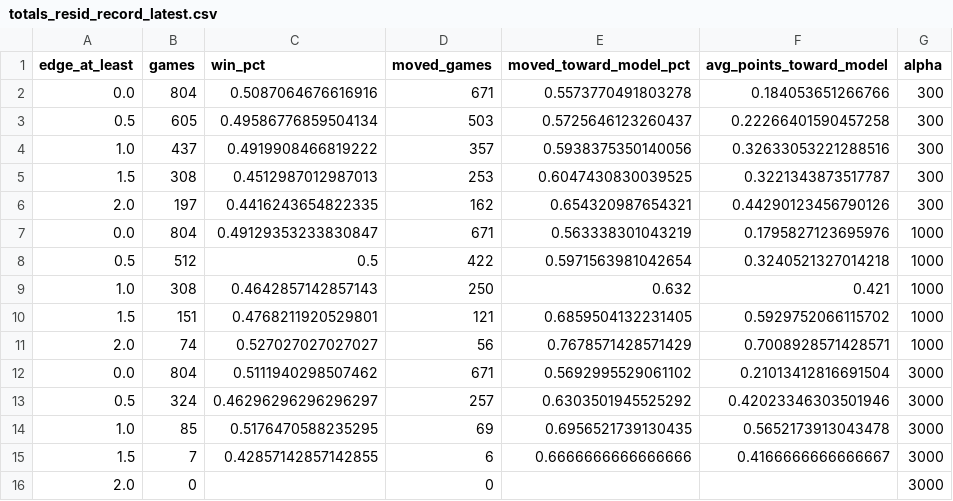
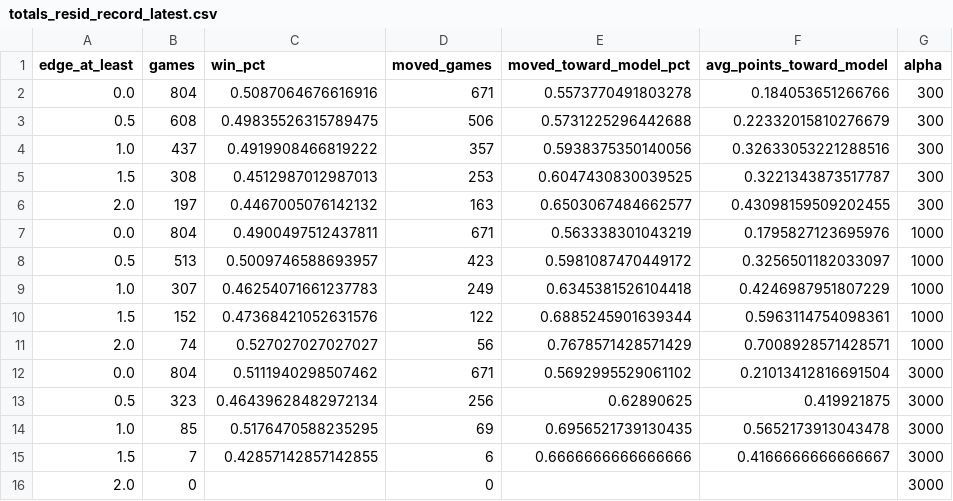
Before and after one commit to zgriesser-hue/NFL-unit-board, a CSV file: boards/totals_resid_record_latest.csv, drawn as a sheet.

Commit message:
board 2026-10-15T19:41Z

```diff
--- a/boards/totals_resid_record_latest.csv
+++ b/boards/totals_resid_record_latest.csv
@@ -2,13 +2,13 @@ edge_at_least,games,win_pct,moved_games,moved_toward_model_pct,avg_points_toward
 0.0,804,0.5087064676616916,671,0.5573770491803278,0.184053651266766,300
-0.5,605,0.49586776859504134,503,0.5725646123260437,0.22266401590457258,300
+0.5,608,0.49835526315789475,506,0.5731225296442688,0.22332015810276679,300
 1.0,437,0.4919908466819222,357,0.5938375350140056,0.32633053221288516,300
 1.5,308,0.4512987012987013,253,0.6047430830039525,0.3221343873517787,300
-2.0,197,0.4416243654822335,162,0.654320987654321,0.44290123456790126,300
-0.0,804,0.49129353233830847,671,0.563338301043219,0.1795827123695976,1000
-0.5,512,0.5,422,0.5971563981042654,0.3240521327014218,1000
-1.0,308,0.4642857142857143,250,0.632,0.421,1000
-1.5,151,0.4768211920529801,121,0.6859504132231405,0.5929752066115702,1000
+2.0,197,0.4467005076142132,163,0.6503067484662577,0.43098159509202455,300
+0.0,804,0.4900497512437811,671,0.563338301043219,0.1795827123695976,1000
+0.5,513,0.5009746588693957,423,0.5981087470449172,0.3256501182033097,1000
+1.0,307,0.46254071661237783,249,0.6345381526104418,0.4246987951807229,1000
+1.5,152,0.47368421052631576,122,0.6885245901639344,0.5963114754098361,1000
 2.0,74,0.527027027027027,56,0.7678571428571429,0.7008928571428571,1000
 0.0,804,0.5111940298507462,671,0.5692995529061102,0.21013412816691504,3000
-0.5,324,0.46296296296296297,257,0.6303501945525292,0.42023346303501946,3000
+0.5,323,0.46439628482972134,256,0.62890625,0.419921875,3000
 1.0,85,0.5176470588235295,69,0.6956521739130435,0.5652173913043478,3000
```
Also changed, not shown: boards/totals_board_latest.csv, boards/totals_open_line_record_latest.csv, 10 other files.
